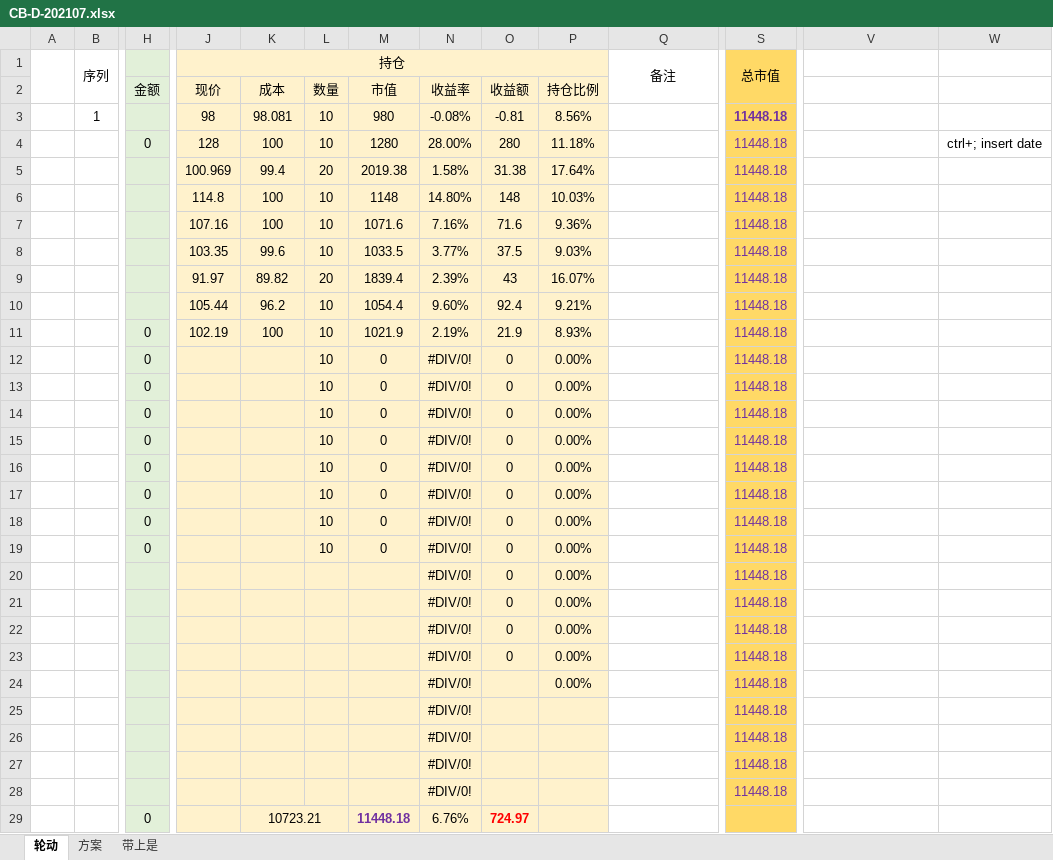
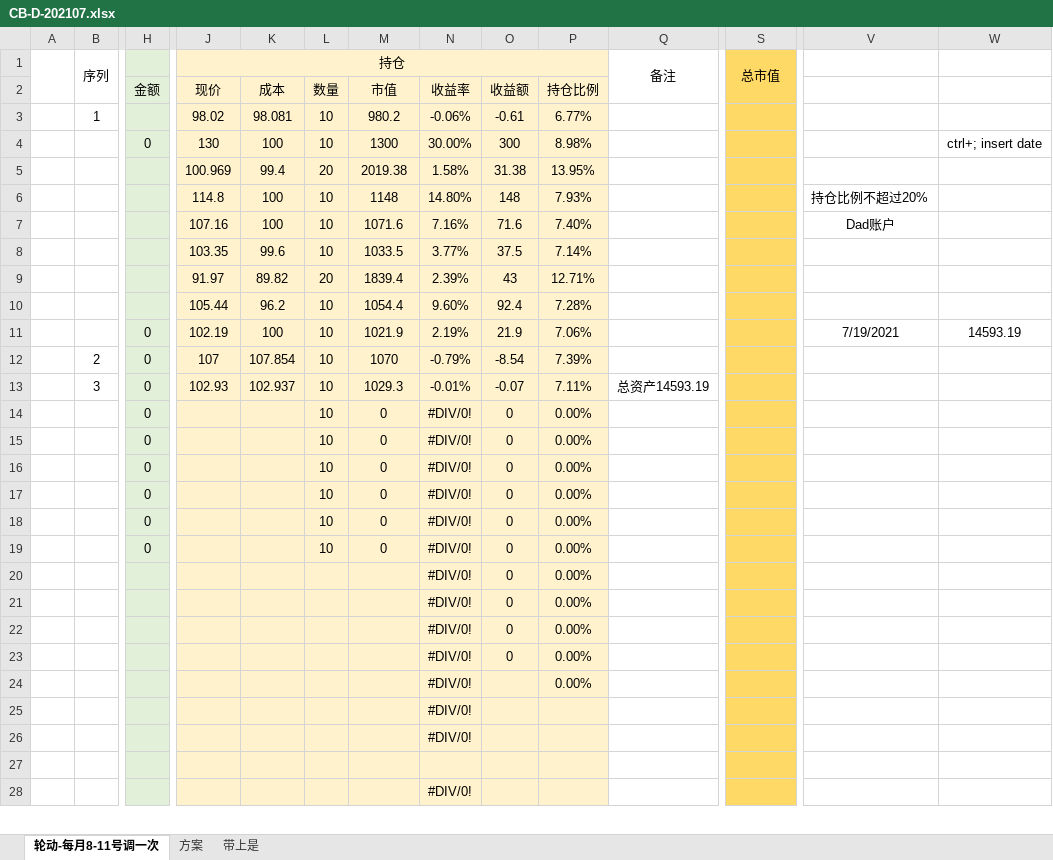
Before and after one commit to CBEB/CB, an Excel workbook: CB-D-202107.xlsx, sheet 轮动-每月8-11号调一次, drawn as a sheet; only a part is shown, gaps mark what is left out; values as stored, in another font and other column widths than the file's, no borders; conditional formats not drawn; removed rows and columns are numbered as before the commit, all else as after; rows hold the shown columns only; the diff covers the shown part only; the diff names each change by its address in the sheet, - before the commit and + after, or states it on an @@ line.

```diff
--- a/CB-D-202107.xlsx (sheet 轮动-每月8-11号调一次)
+++ b/CB-D-202107.xlsx (sheet 轮动-每月8-11号调一次)
-sheet tab: 轮动
+sheet tab: 轮动-每月8-11号调一次
-J3 (持仓): 98
+J3 (持仓): 98.02
-M3: 980
+M3: 980.2
-N3: -0.08%
+N3: -0.06%
-O3: -0.81
+O3: -0.61
-P3: 8.56%
+P3: 6.77%
-S3:S11 (总市值): 11448.18
+S3:S11 (总市值): (empty)
-J4 (持仓): 128
+J4 (持仓): 130
-M4: 1280
+M4: 1300
-N4: 28.00%
+N4: 30.00%
-O4: 280
+O4: 300
-P4: 11.18%
+P4: 8.98%
-P5: 17.64%
+P5: 13.95%
-P6: 10.03%
+P6: 7.93%
-V6: (empty)
+V6: 持仓比例不超过20%
-P7: 9.36%
+P7: 7.40%
-V7: (empty)
+V7: Dad账户
-P8: 9.03%
+P8: 7.14%
-P9: 16.07%
+P9: 12.71%
-P10: 9.21%
+P10: 7.28%
-P11: 8.93%
+P11: 7.06%
-V11: (empty)
+V11: 7/19/2021
-W11: (empty)
+W11: 14593.19
-row 12:  |  | 0 |  |  | 10 | 0 | #DIV/0! | 0 | 0.00% |  | 11448.18
-row 13:  |  | 0 |  |  | 10 | 0 | #DIV/0! | 0 | 0.00% |  | 11448.18
+row 12:  | 2 | 0 | 107 | 107.854 | 10 | 1070 | -0.79% | -8.54 | 7.39%
+row 13:  | 3 | 0 | 102.93 | 102.937 | 10 | 1029.3 | -0.01% | -0.07 | 7.11% | 总资产14593.19
-S14:S26 (总市值): 11448.18
+S14:S26 (总市值): (empty)
-row 27:  |  |  |  |  |  |  | #DIV/0! |  |  |  | 11448.18
+row 27: (empty)
-S28 (总市值): 11448.18
+S28 (总市值): (empty)
-row 29:  |  | 0 |  | 10723.21 |  | 11448.18 | 6.76% | 724.97
```
Also changed, not shown: 4 added rows and 2 removed rows elsewhere in this sheet, sheet 方案, formulas that keep their value, CB-202107.xlsx, FUND-202107.xlsx, 1 other file.
